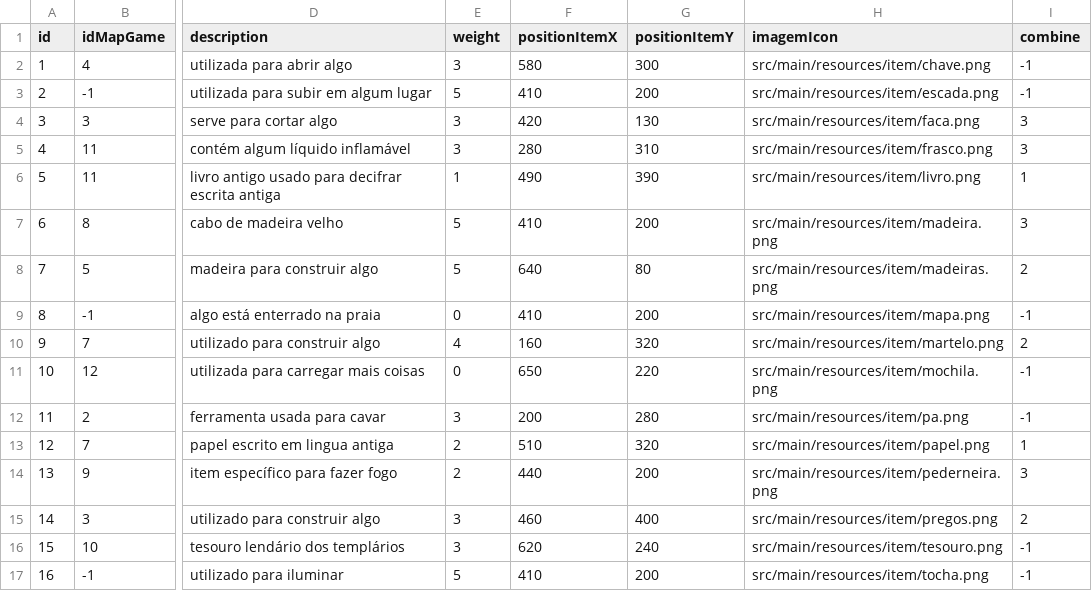
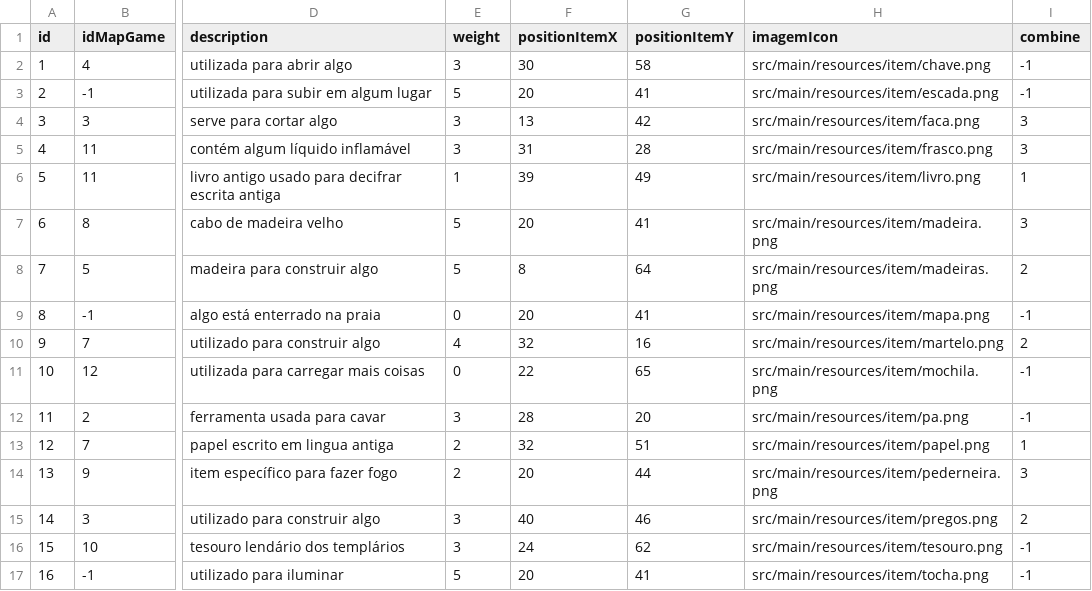
Before and after one commit to utzDaniel/Adventure-of-Treasures, a CSV file: src/main/resources/item/item.csv, drawn as a sheet; only a part is shown, gaps mark what is left out; the diff names each change by its address in the sheet, - before the commit and + after, or states it on an @@ line.

```diff
--- a/src/main/resources/item/item.csv
+++ b/src/main/resources/item/item.csv
-F2 (positionItemX): 580
+F2 (positionItemX): 30
-G2 (positionItemY): 300
+G2 (positionItemY): 58
-F3 (positionItemX): 410
+F3 (positionItemX): 20
-G3 (positionItemY): 200
+G3 (positionItemY): 41
-F4 (positionItemX): 420
+F4 (positionItemX): 13
-G4 (positionItemY): 130
+G4 (positionItemY): 42
-F5 (positionItemX): 280
+F5 (positionItemX): 31
-G5 (positionItemY): 310
+G5 (positionItemY): 28
-F6 (positionItemX): 490
+F6 (positionItemX): 39
-G6 (positionItemY): 390
+G6 (positionItemY): 49
-F7 (positionItemX): 410
+F7 (positionItemX): 20
-G7 (positionItemY): 200
+G7 (positionItemY): 41
-F8 (positionItemX): 640
+F8 (positionItemX): 8
-G8 (positionItemY): 80
+G8 (positionItemY): 64
-F9 (positionItemX): 410
+F9 (positionItemX): 20
-G9 (positionItemY): 200
+G9 (positionItemY): 41
-F10 (positionItemX): 160
+F10 (positionItemX): 32
-G10 (positionItemY): 320
+G10 (positionItemY): 16
-F11 (positionItemX): 650
+F11 (positionItemX): 22
-G11 (positionItemY): 220
+G11 (positionItemY): 65
-F12 (positionItemX): 200
+F12 (positionItemX): 28
-G12 (positionItemY): 280
+G12 (positionItemY): 20
-F13 (positionItemX): 510
+F13 (positionItemX): 32
-G13 (positionItemY): 320
+G13 (positionItemY): 51
-F14 (positionItemX): 440
+F14 (positionItemX): 20
-G14 (positionItemY): 200
+G14 (positionItemY): 44
-F15 (positionItemX): 460
+F15 (positionItemX): 40
-G15 (positionItemY): 400
+G15 (positionItemY): 46
-F16 (positionItemX): 620
+F16 (positionItemX): 24
-G16 (positionItemY): 240
+G16 (positionItemY): 62
-F17 (positionItemX): 410
+F17 (positionItemX): 20
-G17 (positionItemY): 200
+G17 (positionItemY): 41
```
Also changed, not shown: src/main/resources/door/door.csv, target/classes/door/door.csv, 13 other files.
